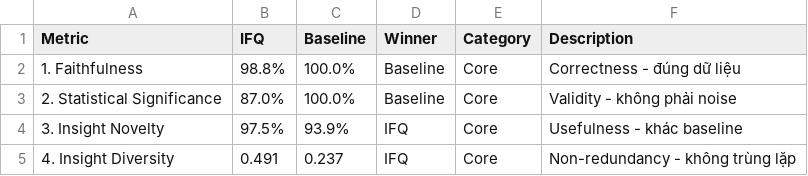
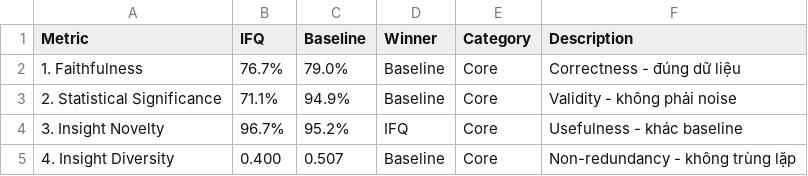
Before and after one commit to sunnydovision/EDAProject, a CSV file: evaluation/evaluation_results/comparison_table.csv, drawn as a sheet.

Commit message:
refactor: evaluation

```diff
--- a/evaluation/evaluation_results/comparison_table.csv
+++ b/evaluation/evaluation_results/comparison_table.csv
@@ -1,5 +1,5 @@
 Metric,IFQ,Baseline,Winner,Category,Description
-1. Faithfulness,98.8%,100.0%,Baseline,Core,Correctness - đúng dữ liệu
-2. Statistical Significance,87.0%,100.0%,Baseline,Core,Validity - không phải noise
-3. Insight Novelty,97.5%,93.9%,IFQ,Core,Usefulness - khác baseline
-4. Insight Diversity,0.491,0.237,IFQ,Core,Non-redundancy - không trùng lặp
+1. Faithfulness,76.7%,79.0%,Baseline,Core,Correctness - đúng dữ liệu
+2. Statistical Significance,71.1%,94.9%,Baseline,Core,Validity - không phải noise
+3. Insight Novelty,96.7%,95.2%,IFQ,Core,Usefulness - khác baseline
+4. Insight Diversity,0.400,0.507,Baseline,Core,Non-redundancy - không trùng lặp
```
Also changed, not shown: 35 other files.
